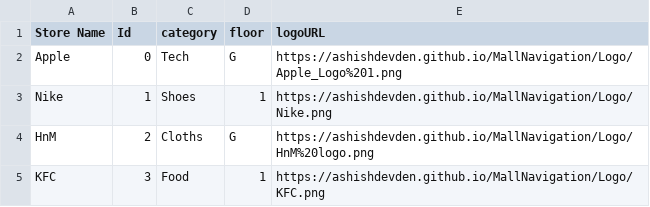
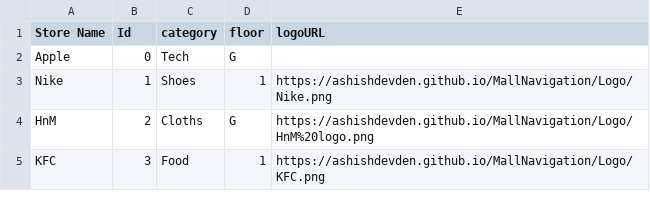
Before and after one commit to ashishdevden/MallNavigation, a CSV file: Store List.csv, drawn as a sheet; only a part is shown.

```diff
--- a/Store List.csv
+++ b/Store List.csv
@@ -1,3 +1,3 @@
 Store Name,Id,category,floor,logoURL
-Apple,0,Tech,G,https://ashishdevden.github.io/MallNavigation/Logo/Apple_Logo%201.png
+Apple,0,Tech,G,
 Nike,1,Shoes,1,https://ashishdevden.github.io/MallNavigation/Logo/Nike.png
```
